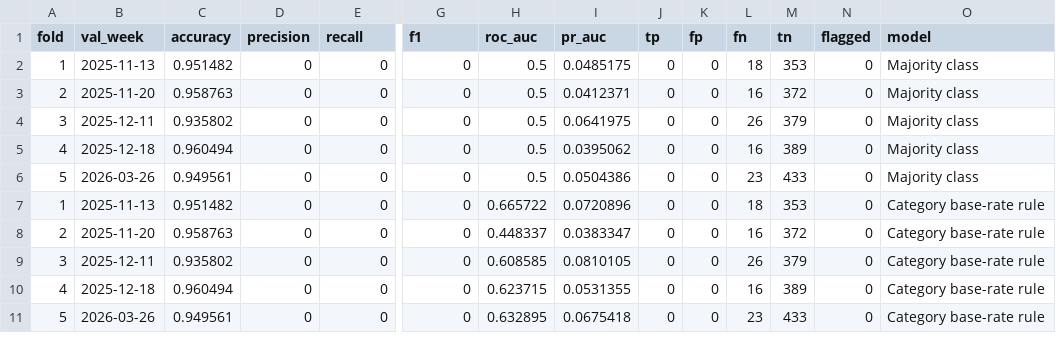
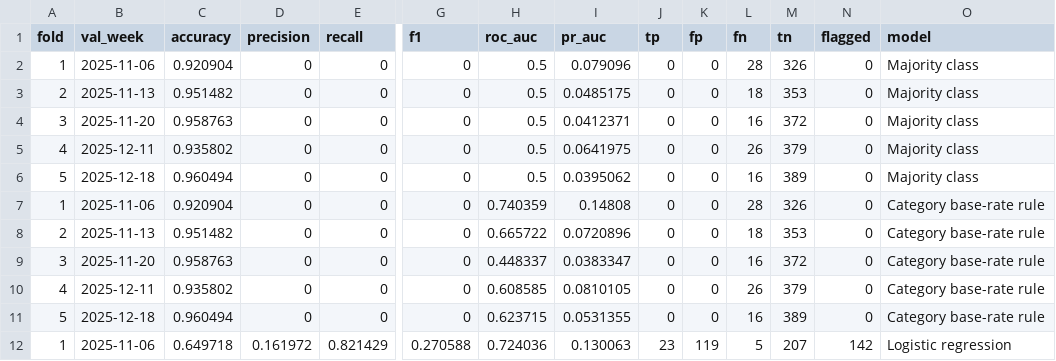
Before and after one commit to Samzzh0803/Pakistan-Food-Price-Premiums-and-Deprivation, a CSV file: reports/m03/tables/cv_per_fold.csv, drawn as a sheet; only a part is shown, gaps mark what is left out; removed rows and columns are numbered as before the commit, all else as after; rows hold the shown columns only; the diff covers the shown part only; the diff names each change by its address in the sheet, - before the commit and + after, or states it on an @@ line.

```diff
--- a/reports/m03/tables/cv_per_fold.csv
+++ b/reports/m03/tables/cv_per_fold.csv
-B2 (val_week): 2025-11-13
+B2 (val_week): 2025-11-06
-C2 (accuracy): 0.951482
+C2 (accuracy): 0.920904
-I2 (pr_auc): 0.0485175
+I2 (pr_auc): 0.079096
-L2 (fn): 18
+L2 (fn): 28
-M2 (tn): 353
+M2 (tn): 326
-B3 (val_week): 2025-11-20
+B3 (val_week): 2025-11-13
-C3 (accuracy): 0.958763
+C3 (accuracy): 0.951482
-I3 (pr_auc): 0.0412371
+I3 (pr_auc): 0.0485175
-L3 (fn): 16
+L3 (fn): 18
-M3 (tn): 372
+M3 (tn): 353
-B4 (val_week): 2025-12-11
+B4 (val_week): 2025-11-20
-C4 (accuracy): 0.935802
+C4 (accuracy): 0.958763
-I4 (pr_auc): 0.0641975
+I4 (pr_auc): 0.0412371
-L4 (fn): 26
+L4 (fn): 16
-M4 (tn): 379
+M4 (tn): 372
-B5 (val_week): 2025-12-18
+B5 (val_week): 2025-12-11
-C5 (accuracy): 0.960494
+C5 (accuracy): 0.935802
-I5 (pr_auc): 0.0395062
+I5 (pr_auc): 0.0641975
-L5 (fn): 16
+L5 (fn): 26
-M5 (tn): 389
+M5 (tn): 379
-B6 (val_week): 2026-03-26
+B6 (val_week): 2025-12-18
-C6 (accuracy): 0.949561
+C6 (accuracy): 0.960494
-I6 (pr_auc): 0.0504386
+I6 (pr_auc): 0.0395062
-L6 (fn): 23
+L6 (fn): 16
-M6 (tn): 433
+M6 (tn): 389
+row 7: 1 | 2025-11-06 | 0.920904 | 0 | 0 | 0 | 0.740359 | 0.14808 | 0 | 0 | 28 | 326 | 0 | Category base-rate rule
-A8 (fold): 1
+A8 (fold): 2
-A9 (fold): 2
+A9 (fold): 3
-A10 (fold): 3
+A10 (fold): 4
-A11 (fold): 4
+A11 (fold): 5
-row 11: 5 | 2026-03-26 | 0.949561 | 0 | 0 | 0 | 0.632895 | 0.0675418 | 0 | 0 | 23 | 433 | 0 | Category base-rate rule
+row 12: 1 | 2025-11-06 | 0.649718 | 0.161972 | 0.821429 | 0.270588 | 0.724036 | 0.130063 | 23 | 119 | 5 | 207 | 142 | Logistic regression
```
Also changed, not shown: 1 added row, 2 removed rows and 47 edited cells elsewhere in this file, reports/m03/tables/alert_budget.csv, reports/m03/tables/confusion_matrices.csv, 27 other files.
